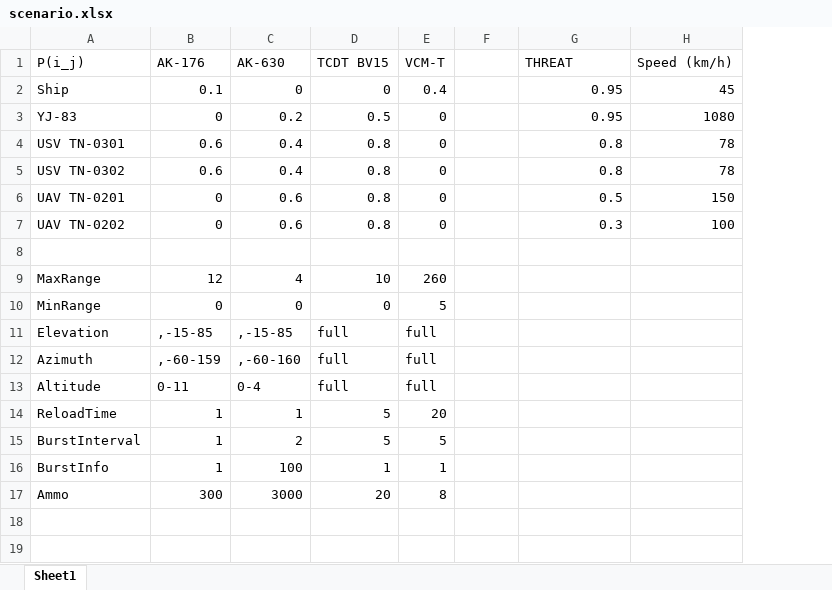
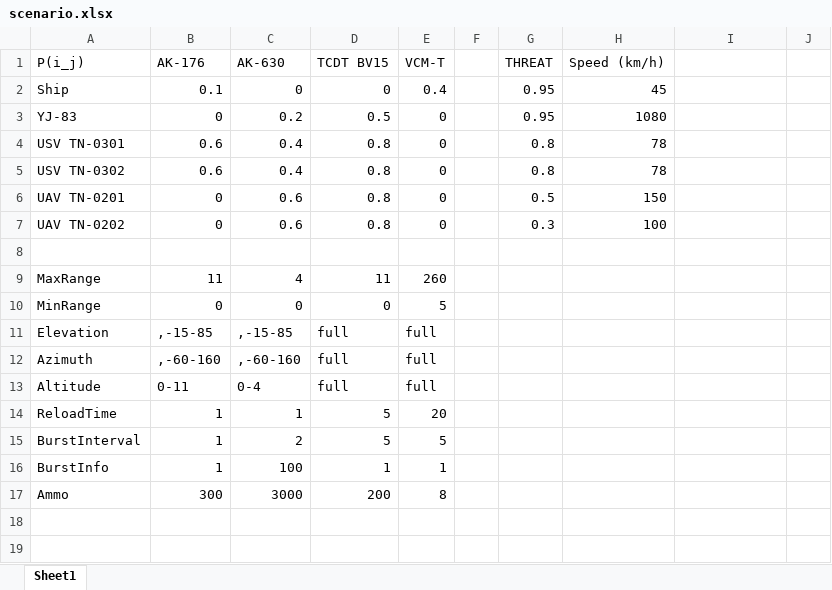
Before and after one commit to elio-perlman-13/kudzu, an Excel workbook: scenario.xlsx, sheet Sheet1, drawn as a sheet; only a part is shown; values as stored, in another font and other column widths than the file's, no borders; addresses are those after the commit; the diff covers the shown part only; the diff names each change by its address in the sheet, - before the commit and + after, or states it on an @@ line.

```diff
--- a/scenario.xlsx (sheet Sheet1)
+++ b/scenario.xlsx (sheet Sheet1)
+column F, empty
+column J, empty
-G1: (empty)
+G1: THREAT
-H1: THREAT
+H1: Speed (km/h)
-I1: Speed (km/h)
+I1: (empty)
-G2:G3: (empty)
+G2:G3: 0.95
-H2: 0.95
+H2: 45
-I2: 45
+I2: (empty)
-H3: 0.95
+H3: 1080
-I3: 1080
+I3: (empty)
-G4:G5: (empty)
+G4:G5: 0.8
-H4:H5: 0.8
+H4:H5: 78
-I4:I5: 78
+I4:I5: (empty)
-G6: (empty)
+G6: 0.5
-H6: 0.5
+H6: 150
-I6: 150
+I6: (empty)
-G7: (empty)
+G7: 0.3
-H7: 0.3
+H7: 100
-I7: 100
+I7: (empty)
-B9: 12
+B9: 11
-D9: 10
+D9: 11
-B12: ,-60-159
+B12: ,-60-160
-D17: 20
+D17: 200
```
Also changed, not shown: 24 edited cells elsewhere in this sheet, 25 other files.
